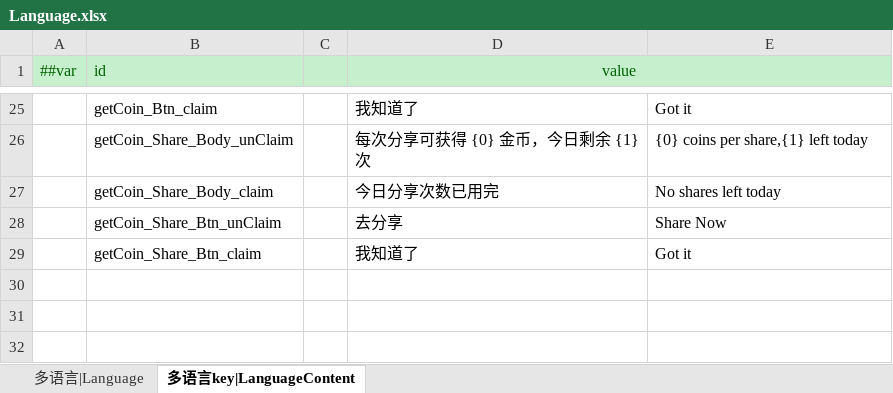
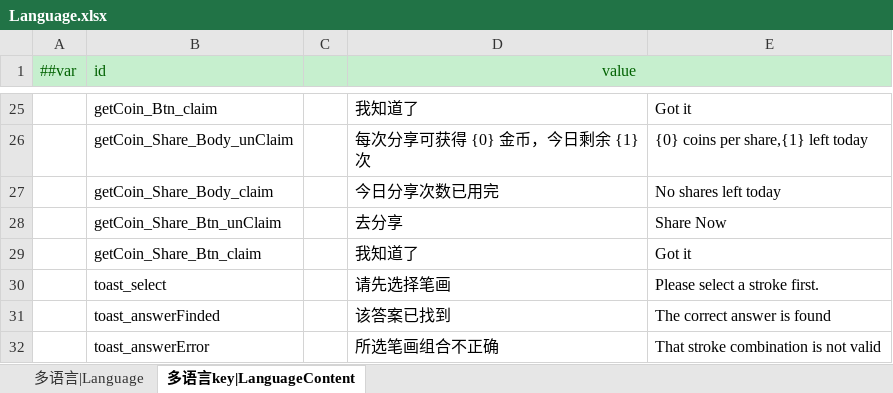
Before and after one commit to LittleBubble96/game_text, an Excel workbook: TEngine/Configs/GameConfig/Datas/Language.xlsx, sheet 多语言key|LanguageContent, drawn as a sheet; only a part is shown, gaps mark what is left out; values as stored, in another font and other column widths than the file's, no borders; the diff names each change by its address in the sheet, - before the commit and + after, or states it on an @@ line.

```diff
--- a/TEngine/Configs/GameConfig/Datas/Language.xlsx (sheet 多语言key|LanguageContent)
+++ b/TEngine/Configs/GameConfig/Datas/Language.xlsx (sheet 多语言key|LanguageContent)
+row 30:  | toast_select |  | 请先选择笔画 | Please select a stroke first.
+row 31:  | toast_answerFinded |  | 该答案已找到 | The correct answer is found
+row 32:  | toast_answerError |  | 所选笔画组合不正确 | That stroke combination is not valid
```
Also changed, not shown: 23 other files.
